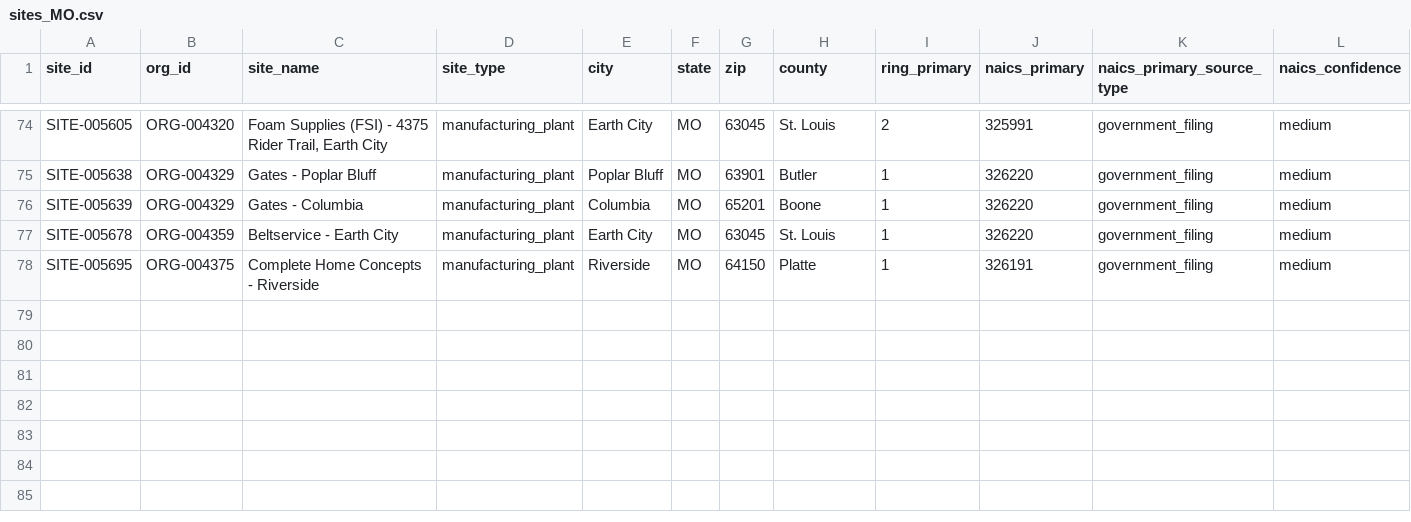
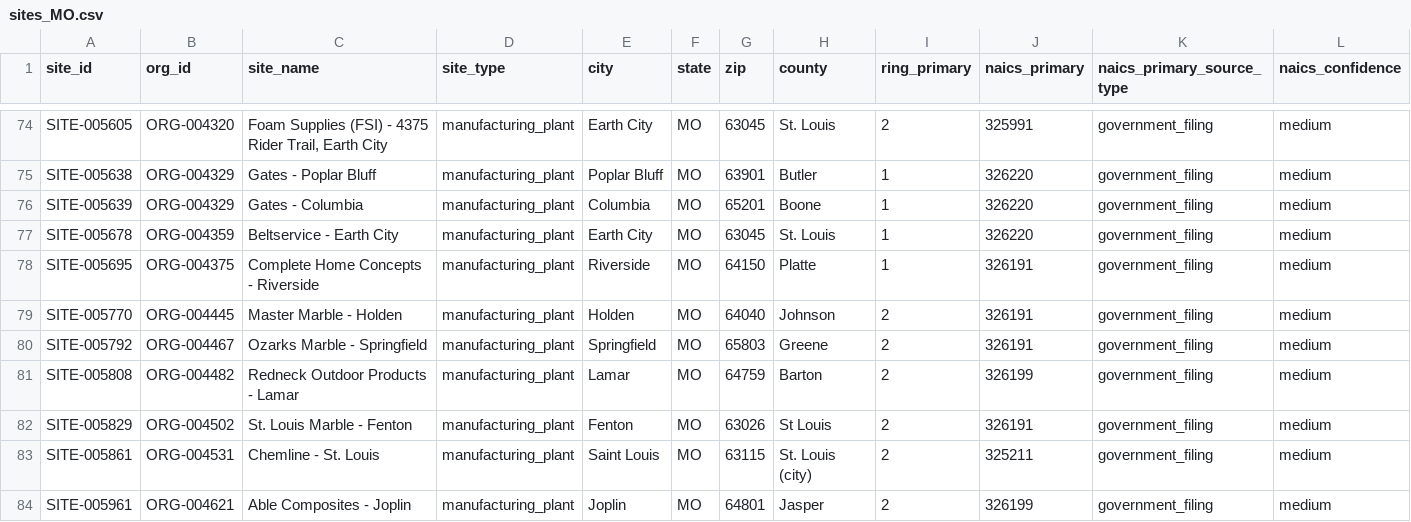
Before and after one commit to polymerindustrycluster/polymer-atlas, a CSV file: data/sites_MO.csv, drawn as a sheet; only a part is shown, gaps mark what is left out; rows hold the shown columns only; the diff names each change by its address in the sheet, - before the commit and + after, or states it on an @@ line.

Commit message:
Pass 25 body 6 of 7 (FINAL TRI PASS): national TRI packets 031-036 (254 sites, 234 orgs, 257 links) + Viaflex reconciliation

```diff
--- a/data/sites_MO.csv
+++ b/data/sites_MO.csv
+row 79: SITE-005770 | ORG-004445 | Master Marble - Holden | manufacturing_plant | Holden | MO | 64040 | Johnson | 2 | 326191 | government_filing | medium
+row 80: SITE-005792 | ORG-004467 | Ozarks Marble - Springfield | manufacturing_plant | Springfield | MO | 65803 | Greene | 2 | 326191 | government_filing | medium
+row 81: SITE-005808 | ORG-004482 | Redneck Outdoor Products - Lamar | manufacturing_plant | Lamar | MO | 64759 | Barton | 2 | 326199 | government_filing | medium
+row 82: SITE-005829 | ORG-004502 | St. Louis Marble - Fenton | manufacturing_plant | Fenton | MO | 63026 | St Louis | 2 | 326191 | government_filing | medium
+row 83: SITE-005861 | ORG-004531 | Chemline - St. Louis | manufacturing_plant | Saint Louis | MO | 63115 | St. Louis (city) | 2 | 325211 | government_filing | medium
+row 84: SITE-005961 | ORG-004621 | Able Composites - Joplin | manufacturing_plant | Joplin | MO | 64801 | Jasper | 2 | 326199 | government_filing | medium
```
Also changed, not shown: data/sites_AZ.csv, data/sites_MS.csv, 30 other files.
